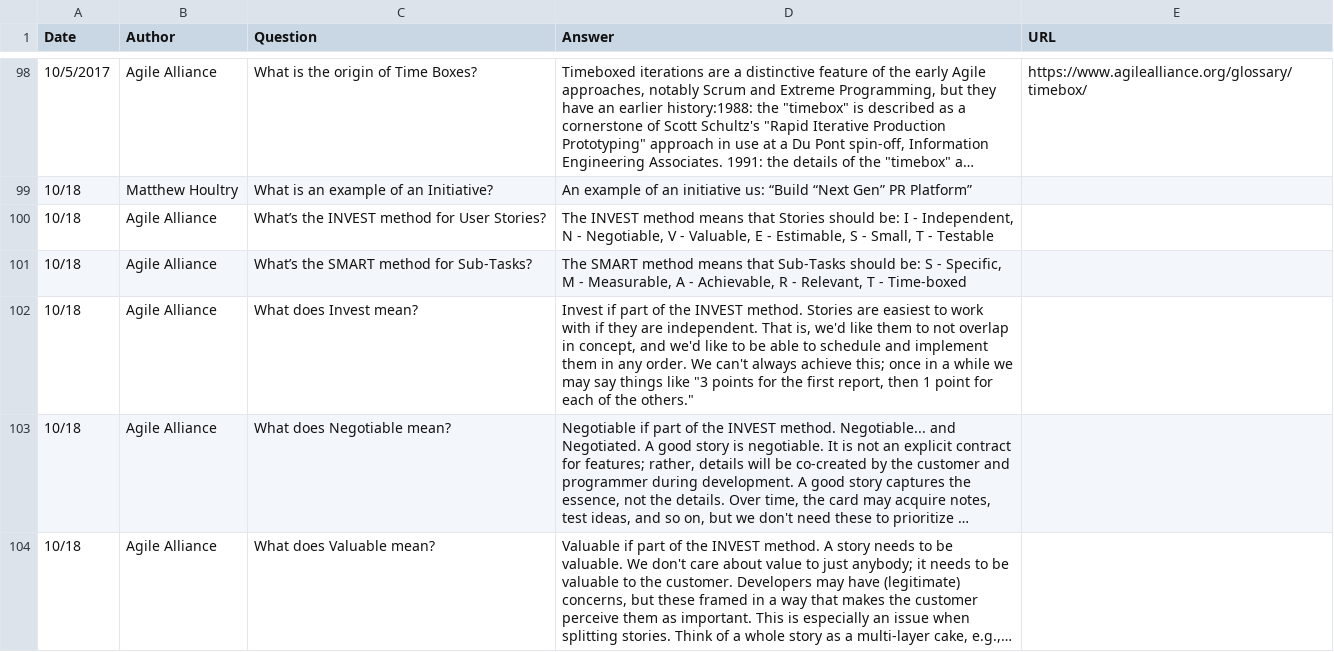
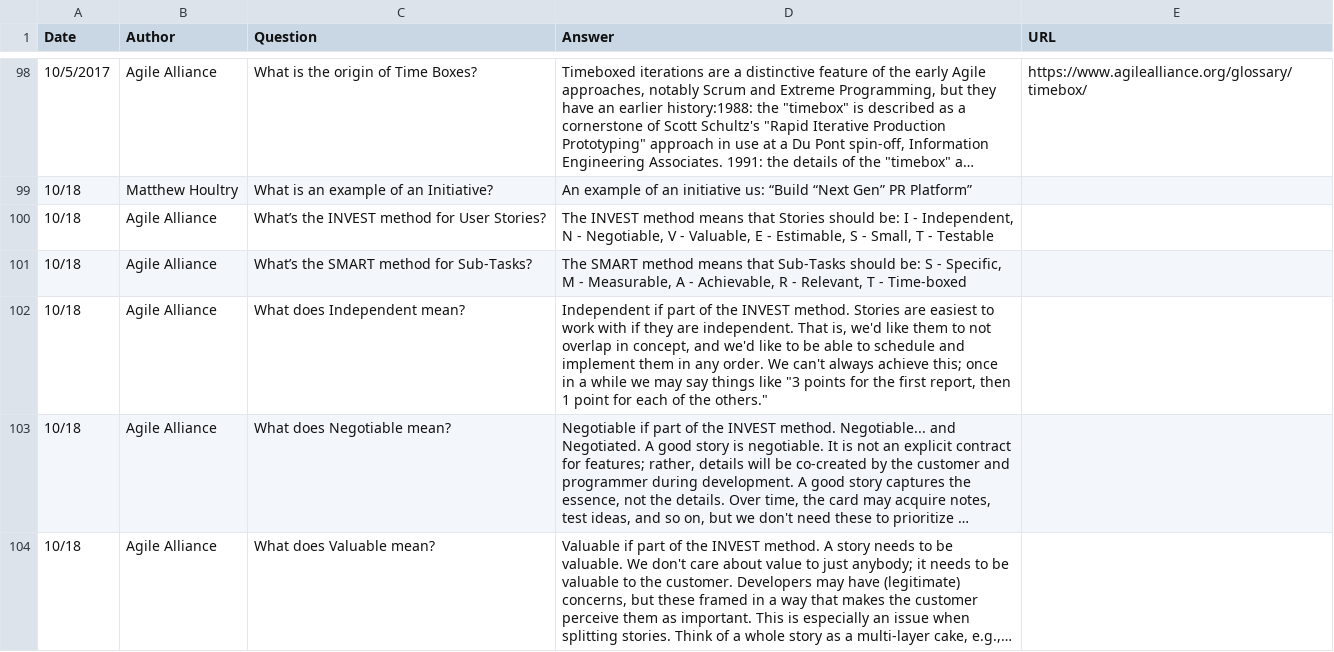
Before and after one commit to julietajaku/agile, a CSV file: Agile content.csv, drawn as a sheet; only a part is shown, gaps mark what is left out; long unchanged cells end in …; the diff names each change by its address in the sheet, - before the commit and + after, or states it on an @@ line.

```diff
--- a/Agile content.csv
+++ b/Agile content.csv
-C102 (Question): What does Invest mean?
+C102 (Question): What does Independent mean?
-D102 (Answer): Invest if part…
+D102 (Answer): Independent if part…
```
Also changed, not shown: 1 other file.
